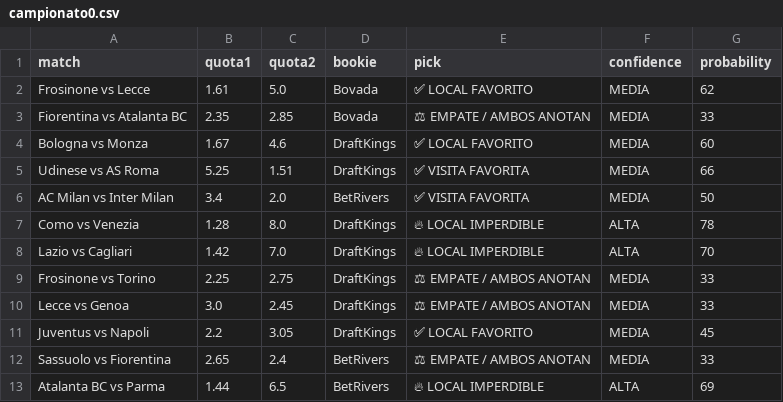
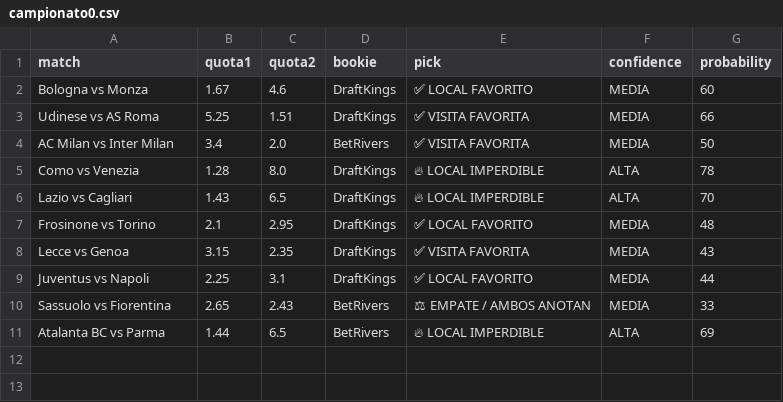
Before and after one commit to bernardinojosse/ia-deportiva-pro, a CSV file: campionati/campionato0.csv, drawn as a sheet; removed rows and columns are numbered as before the commit, all else as after; the diff names each change by its address in the sheet, - before the commit and + after, or states it on an @@ line.

```diff
--- a/campionati/campionato0.csv
+++ b/campionati/campionato0.csv
-row 2: Frosinone vs Lecce | 1.61 | 5.0 | Bovada | ✅ LOCAL FAVORITO | MEDIA | 62
-row 3: Fiorentina vs Atalanta BC | 2.35 | 2.85 | Bovada | ⚖ EMPATE / AMBOS ANOTAN | MEDIA | 33
-B6 (quota1): 1.42
+B6 (quota1): 1.43
-C6 (quota2): 7.0
+C6 (quota2): 6.5
-B7 (quota1): 2.25
+B7 (quota1): 2.1
-C7 (quota2): 2.75
+C7 (quota2): 2.95
-E7 (pick): ⚖ EMPATE / AMBOS ANOTAN
+E7 (pick): ✅ LOCAL FAVORITO
-G7 (probability): 33
+G7 (probability): 48
-B8 (quota1): 3.0
+B8 (quota1): 3.15
-C8 (quota2): 2.45
+C8 (quota2): 2.35
-E8 (pick): ⚖ EMPATE / AMBOS ANOTAN
+E8 (pick): ✅ VISITA FAVORITA
-G8 (probability): 33
+G8 (probability): 43
-B9 (quota1): 2.2
+B9 (quota1): 2.25
-C9 (quota2): 3.05
+C9 (quota2): 3.1
-G9 (probability): 45
+G9 (probability): 44
-C10 (quota2): 2.4
+C10 (quota2): 2.43
```
Also changed, not shown: campionati/campionato06.csv.
